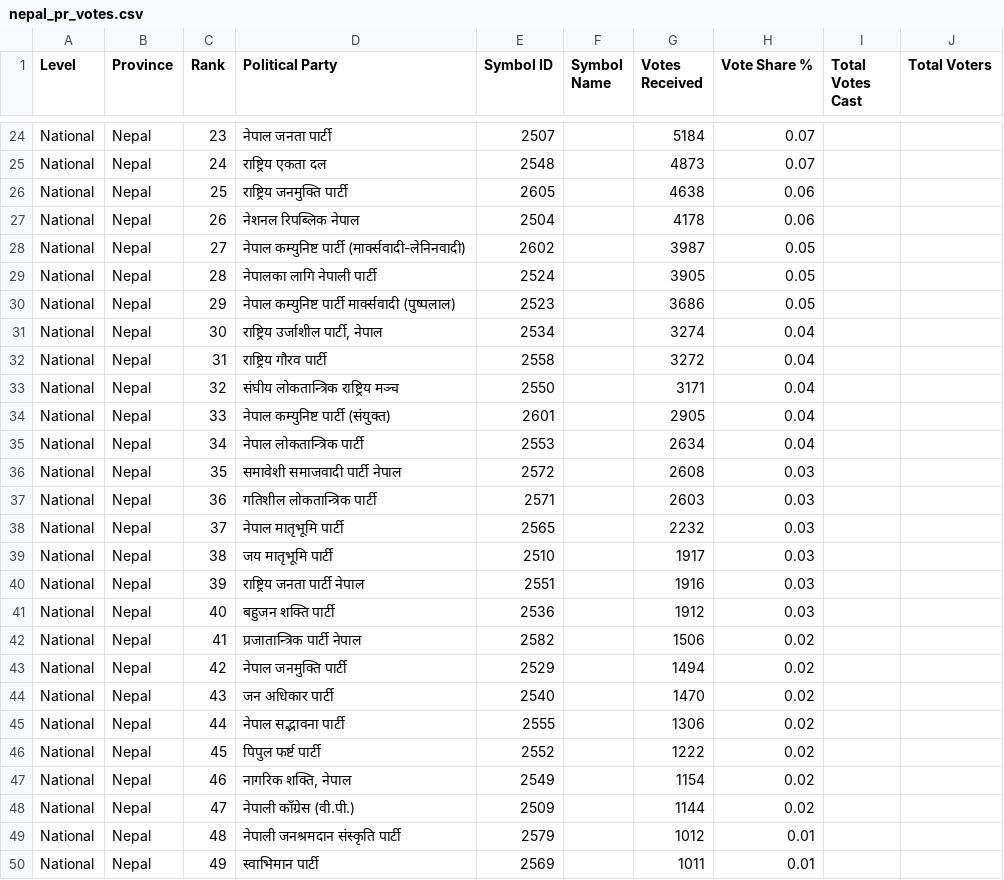
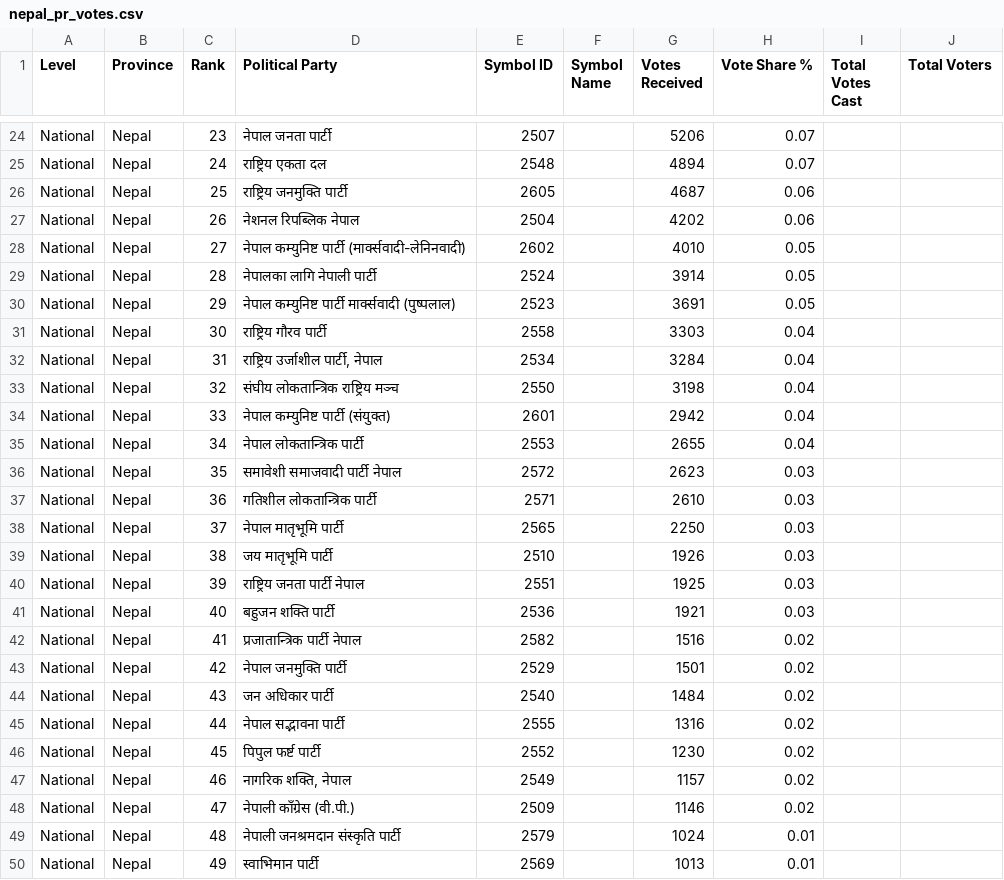
Before and after one commit to vbek/biography, a CSV file: election/nepal_pr_votes.csv, drawn as a sheet; only a part is shown, gaps mark what is left out; the diff covers the shown part only; the diff names each change by its address in the sheet, - before the commit and + after, or states it on an @@ line.

Commit message:
Update nepal_pr_votes.csv

```diff
--- a/election/nepal_pr_votes.csv
+++ b/election/nepal_pr_votes.csv
-G24 (Votes Received): 5184
+G24 (Votes Received): 5206
-G25 (Votes Received): 4873
+G25 (Votes Received): 4894
-G26 (Votes Received): 4638
+G26 (Votes Received): 4687
-G27 (Votes Received): 4178
+G27 (Votes Received): 4202
-G28 (Votes Received): 3987
+G28 (Votes Received): 4010
-G29 (Votes Received): 3905
+G29 (Votes Received): 3914
-G30 (Votes Received): 3686
+G30 (Votes Received): 3691
-D31 (Political Party): राष्ट्रिय उर्जाशील पार्टी, नेपाल
+D31 (Political Party): राष्ट्रिय गौरव पार्टी
-E31 (Symbol ID): 2534
+E31 (Symbol ID): 2558
-G31 (Votes Received): 3274
+G31 (Votes Received): 3303
-D32 (Political Party): राष्ट्रिय गौरव पार्टी
+D32 (Political Party): राष्ट्रिय उर्जाशील पार्टी, नेपाल
-E32 (Symbol ID): 2558
+E32 (Symbol ID): 2534
-G32 (Votes Received): 3272
+G32 (Votes Received): 3284
-G33 (Votes Received): 3171
+G33 (Votes Received): 3198
-G34 (Votes Received): 2905
+G34 (Votes Received): 2942
-G35 (Votes Received): 2634
+G35 (Votes Received): 2655
-G36 (Votes Received): 2608
+G36 (Votes Received): 2623
-G37 (Votes Received): 2603
+G37 (Votes Received): 2610
-G38 (Votes Received): 2232
+G38 (Votes Received): 2250
-G39 (Votes Received): 1917
+G39 (Votes Received): 1926
-G40 (Votes Received): 1916
+G40 (Votes Received): 1925
-G41 (Votes Received): 1912
+G41 (Votes Received): 1921
-G42 (Votes Received): 1506
+G42 (Votes Received): 1516
-G43 (Votes Received): 1494
+G43 (Votes Received): 1501
-G44 (Votes Received): 1470
+G44 (Votes Received): 1484
-G45 (Votes Received): 1306
+G45 (Votes Received): 1316
-G46 (Votes Received): 1222
+G46 (Votes Received): 1230
-G47 (Votes Received): 1154
+G47 (Votes Received): 1157
-G48 (Votes Received): 1144
+G48 (Votes Received): 1146
-G49 (Votes Received): 1012
+G49 (Votes Received): 1024
-G50 (Votes Received): 1011
+G50 (Votes Received): 1013
```
Also changed, not shown: 39 edited cells elsewhere in this file.
